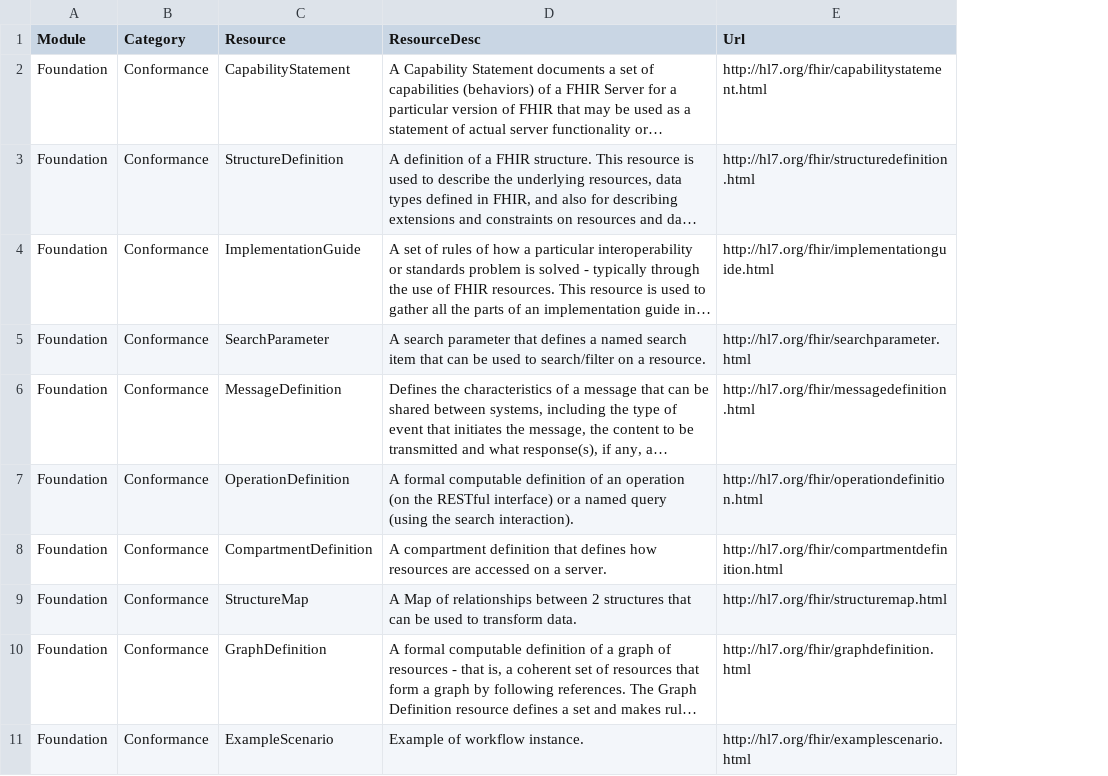
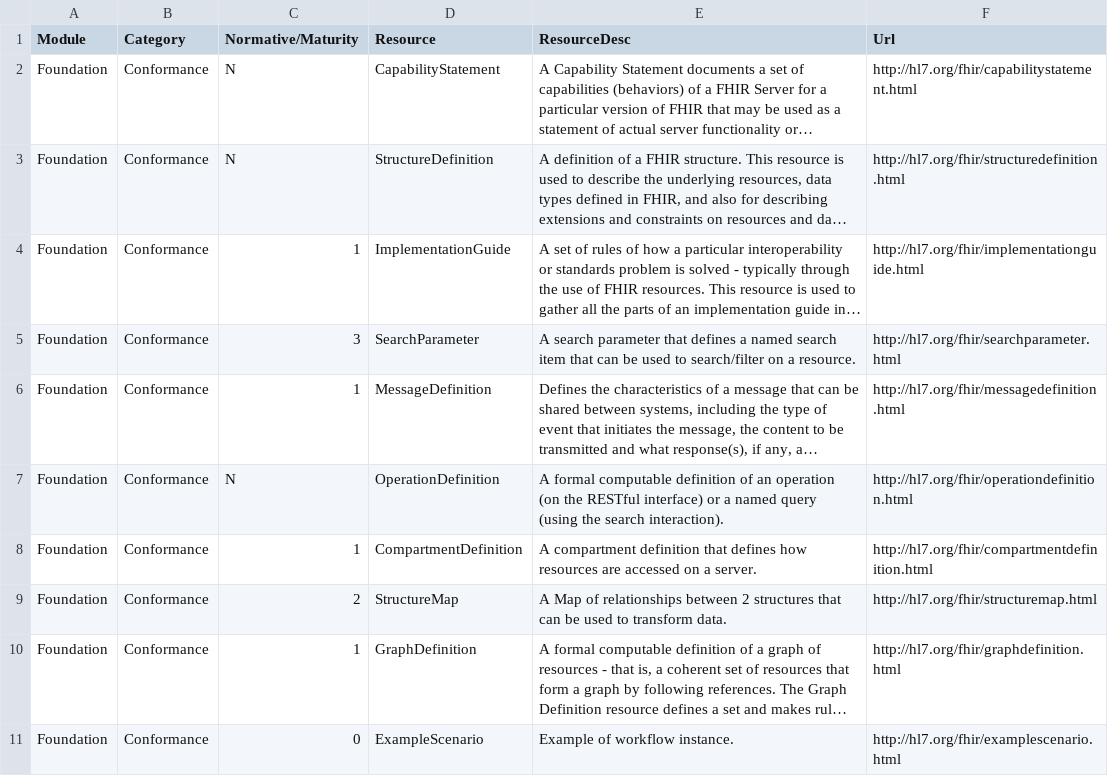
Before and after one commit to jintolonappan/fhir-resource-scraper, a CSV file: fhir_resources.csv, drawn as a sheet; only a part is shown; long unchanged cells end in …; the diff names each change by its address in the sheet, - before the commit and + after, or states it on an @@ line.

Commit message:
Added Maturity level to CSV

```diff
--- a/fhir_resources.csv
+++ b/fhir_resources.csv
+column C (Normative/Maturity), rows 2-11: N | N | 1 | 3 | 1 | N | 1 | 2 | 1 | 0
```
Also changed, not shown: 2 other files.
